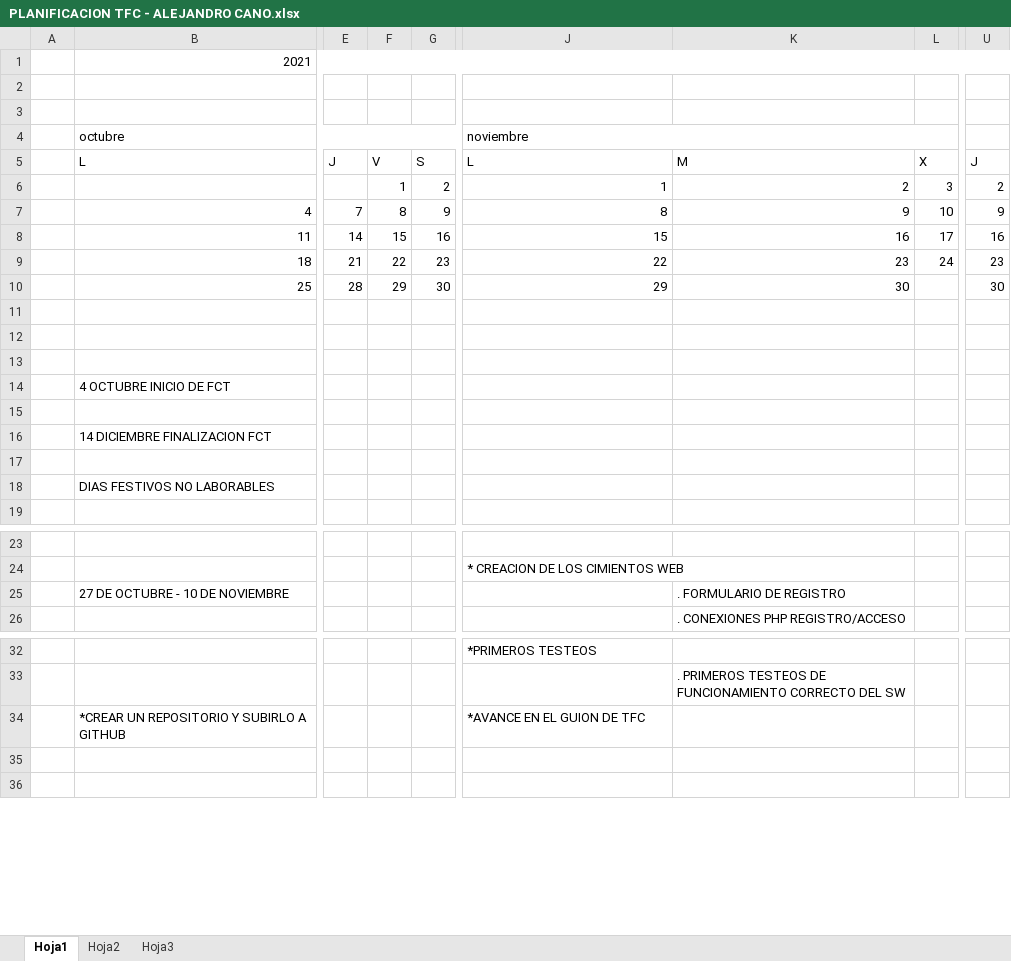
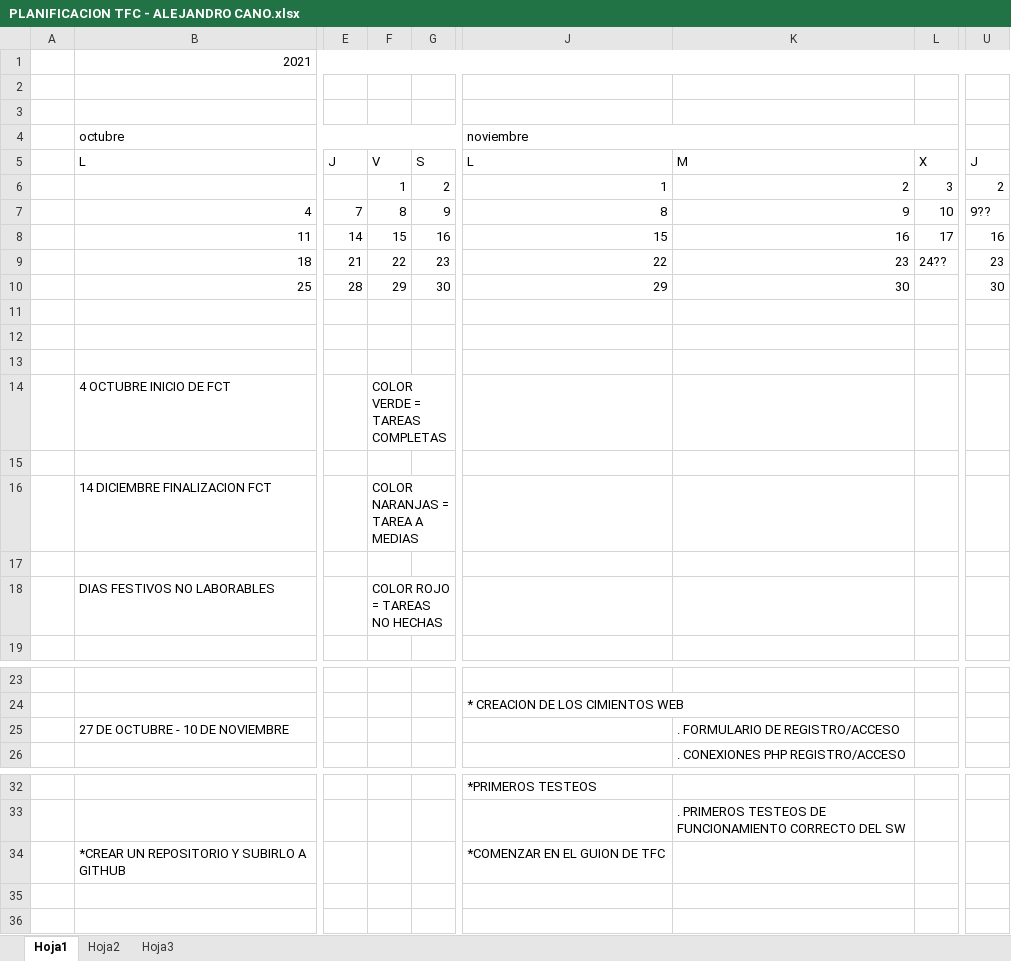
Before and after one commit to AlejaCano98/TFC, an Excel workbook: GIT/PLANIFICACION TFC - ALEJANDRO CANO.xlsx, sheet Hoja1, drawn as a sheet; only a part is shown, gaps mark what is left out; values as stored, in another font and other column widths than the file's, no cell formats; charts and pictures not drawn; the diff names each change by its address in the sheet, - before the commit and + after, or states it on an @@ line.

```diff
--- a/GIT/PLANIFICACION TFC - ALEJANDRO CANO.xlsx (sheet Hoja1)
+++ b/GIT/PLANIFICACION TFC - ALEJANDRO CANO.xlsx (sheet Hoja1)
-U7: 9
+U7: 9??
-L9: 24
+L9: 24??
-F14: (empty)
+F14: COLOR VERDE = TAREAS COMPLETAS
-F16: (empty)
+F16: COLOR NARANJAS = TAREA A MEDIAS
-F18: (empty)
+F18: COLOR ROJO = TAREAS NO HECHAS
-K25: . FORMULARIO DE REGISTRO
+K25: . FORMULARIO DE REGISTRO/ACCESO
-J34 (noviembre): *AVANCE EN EL GUION DE TFC
+J34 (noviembre): *COMENZAR EN EL GUION DE TFC
```
Also changed, not shown: cell formats, 16 other files.
